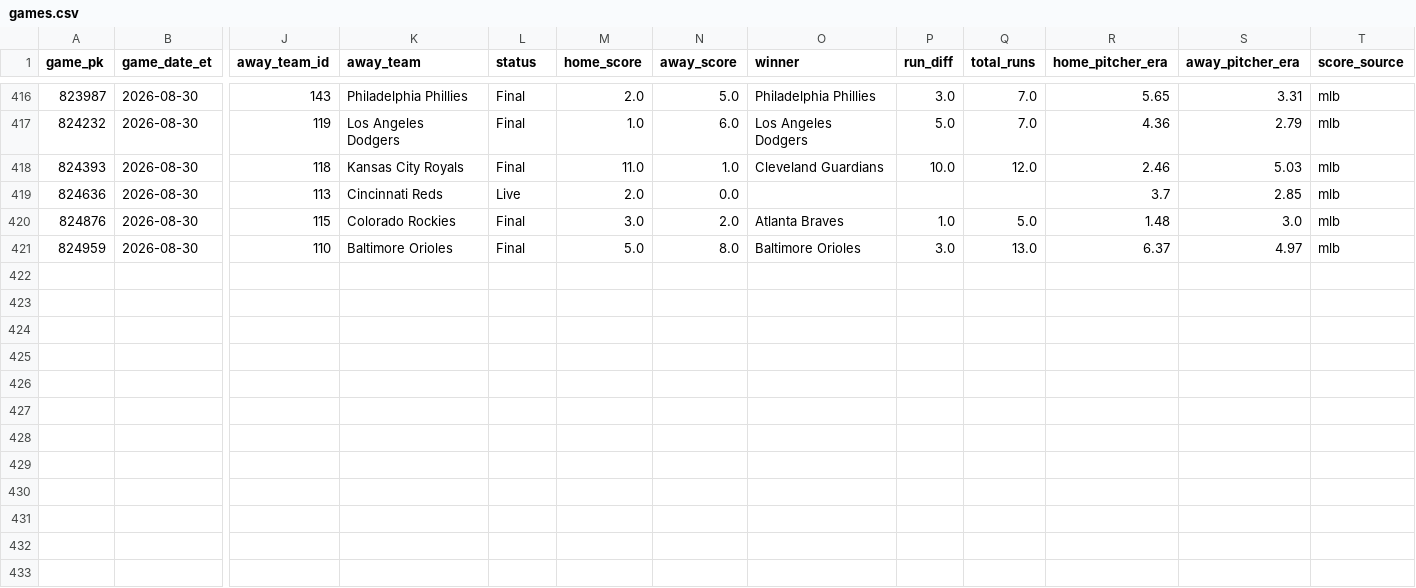
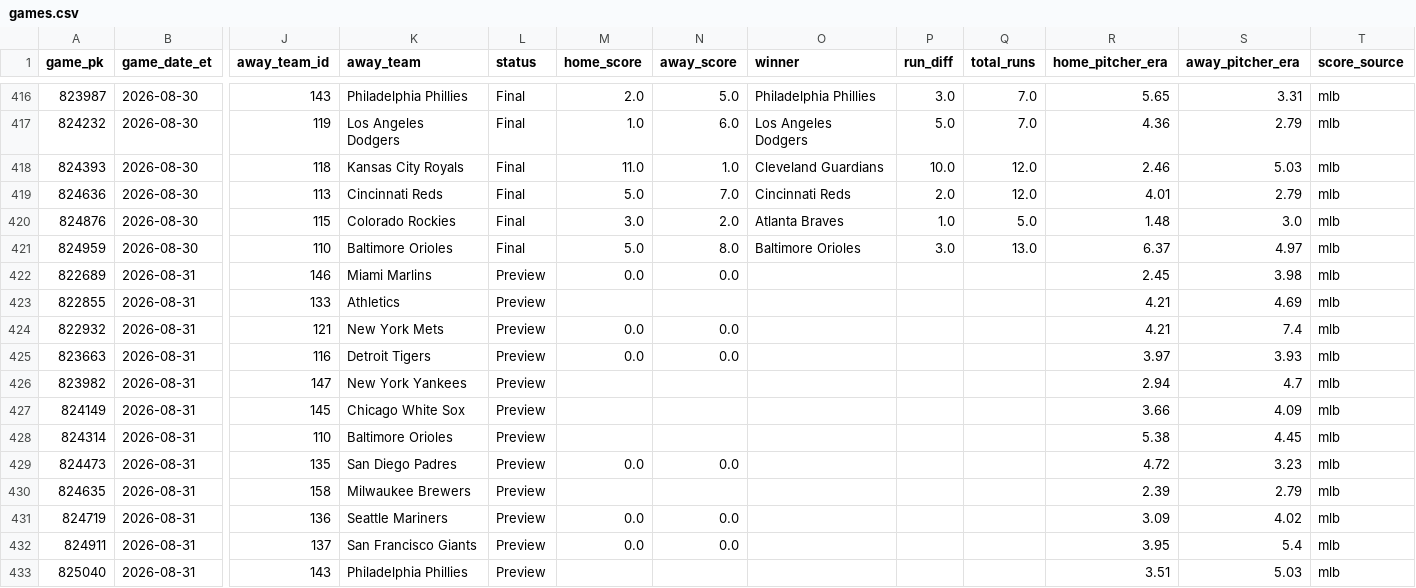
Before and after one commit to gitchrisqueen/panthera, a CSV file: data/games/games.csv, drawn as a sheet; only a part is shown, gaps mark what is left out; rows hold the shown columns only; the diff names each change by its address in the sheet, - before the commit and + after, or states it on an @@ line.

```diff
--- a/data/games/games.csv
+++ b/data/games/games.csv
-L419 (status): Live
+L419 (status): Final
-M419 (home_score): 2.0
+M419 (home_score): 5.0
-N419 (away_score): 0.0
+N419 (away_score): 7.0
-O419 (winner): (empty)
+O419 (winner): Cincinnati Reds
-P419 (run_diff): (empty)
+P419 (run_diff): 2.0
-Q419 (total_runs): (empty)
+Q419 (total_runs): 12.0
-R419 (home_pitcher_era): 3.7
+R419 (home_pitcher_era): 4.01
-S419 (away_pitcher_era): 2.85
+S419 (away_pitcher_era): 2.79
+row 422: 822689 | 2026-08-31 | 146 | Miami Marlins | Preview | 0.0 | 0.0 |  |  |  | 2.45 | 3.98 | mlb
+row 423: 822855 | 2026-08-31 | 133 | Athletics | Preview |  |  |  |  |  | 4.21 | 4.69 | mlb
+row 424: 822932 | 2026-08-31 | 121 | New York Mets | Preview | 0.0 | 0.0 |  |  |  | 4.21 | 7.4 | mlb
+row 425: 823663 | 2026-08-31 | 116 | Detroit Tigers | Preview | 0.0 | 0.0 |  |  |  | 3.97 | 3.93 | mlb
+row 426: 823982 | 2026-08-31 | 147 | New York Yankees | Preview |  |  |  |  |  | 2.94 | 4.7 | mlb
+row 427: 824149 | 2026-08-31 | 145 | Chicago White Sox | Preview |  |  |  |  |  | 3.66 | 4.09 | mlb
+row 428: 824314 | 2026-08-31 | 110 | Baltimore Orioles | Preview |  |  |  |  |  | 5.38 | 4.45 | mlb
+row 429: 824473 | 2026-08-31 | 135 | San Diego Padres | Preview | 0.0 | 0.0 |  |  |  | 4.72 | 3.23 | mlb
+row 430: 824635 | 2026-08-31 | 158 | Milwaukee Brewers | Preview |  |  |  |  |  | 2.39 | 2.79 | mlb
+row 431: 824719 | 2026-08-31 | 136 | Seattle Mariners | Preview | 0.0 | 0.0 |  |  |  | 3.09 | 4.02 | mlb
+row 432: 824911 | 2026-08-31 | 137 | San Francisco Giants | Preview | 0.0 | 0.0 |  |  |  | 3.95 | 5.4 | mlb
+row 433: 825040 | 2026-08-31 | 143 | Philadelphia Phillies | Preview |  |  |  |  |  | 3.51 | 5.03 | mlb
```
Also changed, not shown: data/odds/credit_log.csv, data/picks/picks.csv, 8 other files.
